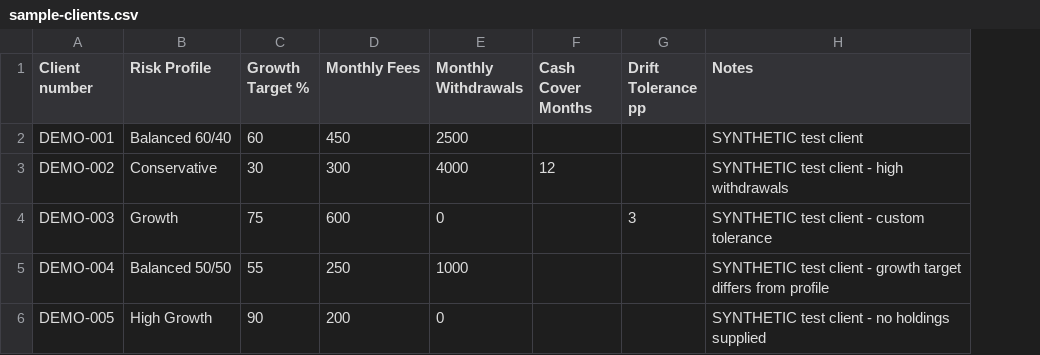
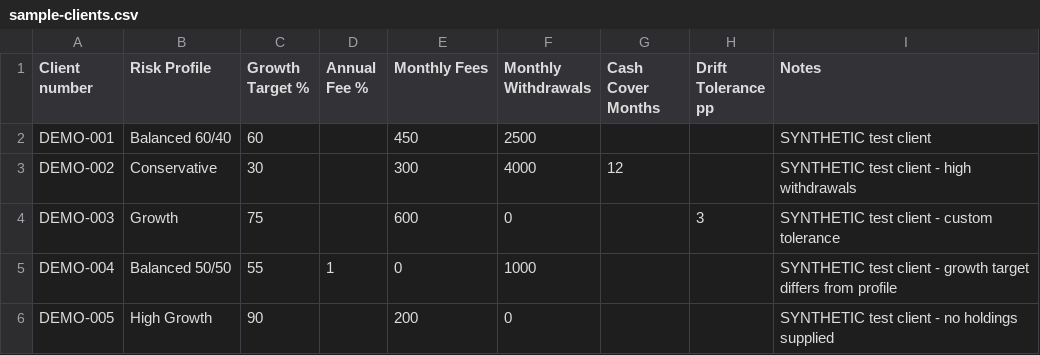
Before and after one commit to geosaurus98/FS-AllocationLab, a CSV file: src/data/sample-clients.csv, drawn as a sheet; addresses are those after the commit; the diff names each change by its address in the sheet, - before the commit and + after, or states it on an @@ line.

```diff
--- a/src/data/sample-clients.csv
+++ b/src/data/sample-clients.csv
+column D (Annual Fee %), row 5: 1
-E5 (Monthly Fees): 250
+E5 (Monthly Fees): 0
```
Also changed, not shown: 10 other files.
